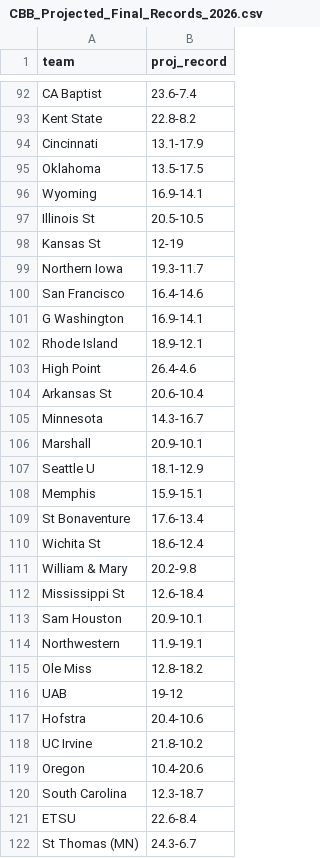
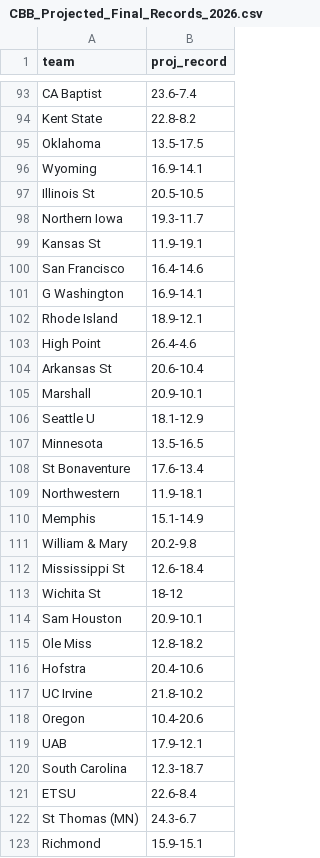
Before and after one commit to lukecassada05-eng/lukecassada.github.io, a CSV file: CBB/data/CBB_Projected_Final_Records_2026.csv, drawn as a sheet; only a part is shown, gaps mark what is left out; the shorter side is filled out with more unchanged rows; removed rows and columns are numbered as before the commit, all else as after; the diff covers the shown part only; the diff names each change by its address in the sheet, - before the commit and + after, or states it on an @@ line.

```diff
--- a/CBB/data/CBB_Projected_Final_Records_2026.csv
+++ b/CBB/data/CBB_Projected_Final_Records_2026.csv
-row 94: Cincinnati | 13.1-17.9
-row 98: Kansas St | 12-19
+row 99: Kansas St | 11.9-19.1
-row 105: Minnesota | 14.3-16.7
-row 108: Memphis | 15.9-15.1
+row 107: Minnesota | 13.5-16.5
-row 110: Wichita St | 18.6-12.4
+row 109: Northwestern | 11.9-18.1
+row 110: Memphis | 15.1-14.9
+row 113: Wichita St | 18-12
-row 114: Northwestern | 11.9-19.1
-row 116: UAB | 19-12
+row 119: UAB | 17.9-12.1
```
Also changed, not shown: 15 added rows, 14 removed rows, 2 moved rows and 8 edited cells elsewhere in this file, CBB/data/CBB_Elo_Future_Game_Predictions.csv, CBB/data/CBB_Projected_Records_SOS_2026.csv.
